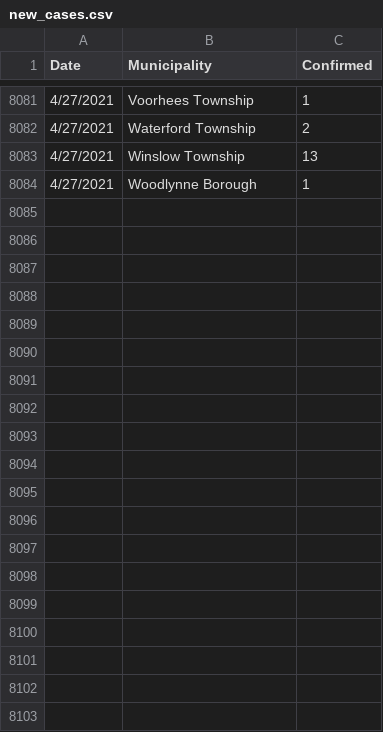
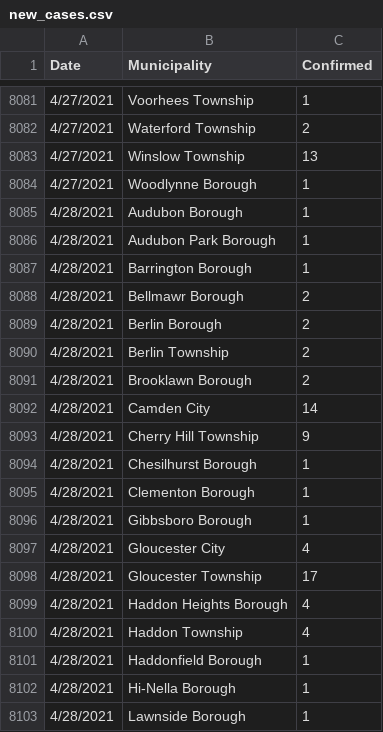
Before and after one commit to eloracm/camden-county-covid, a CSV file: new_cases.csv, drawn as a sheet; only a part is shown, gaps mark what is left out; the diff covers the shown part only; the diff names each change by its address in the sheet, - before the commit and + after, or states it on an @@ line.

```diff
--- a/new_cases.csv
+++ b/new_cases.csv
+row 8085: 4/28/2021 | Audubon Borough | 1
+row 8086: 4/28/2021 | Audubon Park Borough | 1
+row 8087: 4/28/2021 | Barrington Borough | 1
+row 8088: 4/28/2021 | Bellmawr Borough | 2
+row 8089: 4/28/2021 | Berlin Borough | 2
+row 8090: 4/28/2021 | Berlin Township | 2
+row 8091: 4/28/2021 | Brooklawn Borough | 2
+row 8092: 4/28/2021 | Camden City | 14
+row 8093: 4/28/2021 | Cherry Hill Township | 9
+row 8094: 4/28/2021 | Chesilhurst Borough | 1
+row 8095: 4/28/2021 | Clementon Borough | 1
+row 8096: 4/28/2021 | Gibbsboro Borough | 1
+row 8097: 4/28/2021 | Gloucester City | 4
+row 8098: 4/28/2021 | Gloucester Township | 17
+row 8099: 4/28/2021 | Haddon Heights Borough | 4
+row 8100: 4/28/2021 | Haddon Township | 4
+row 8101: 4/28/2021 | Haddonfield Borough | 1
+row 8102: 4/28/2021 | Hi-Nella Borough | 1
+row 8103: 4/28/2021 | Lawnside Borough | 1
```
Also changed, not shown: 9 added rows elsewhere in this file, total_confirmed.csv.
